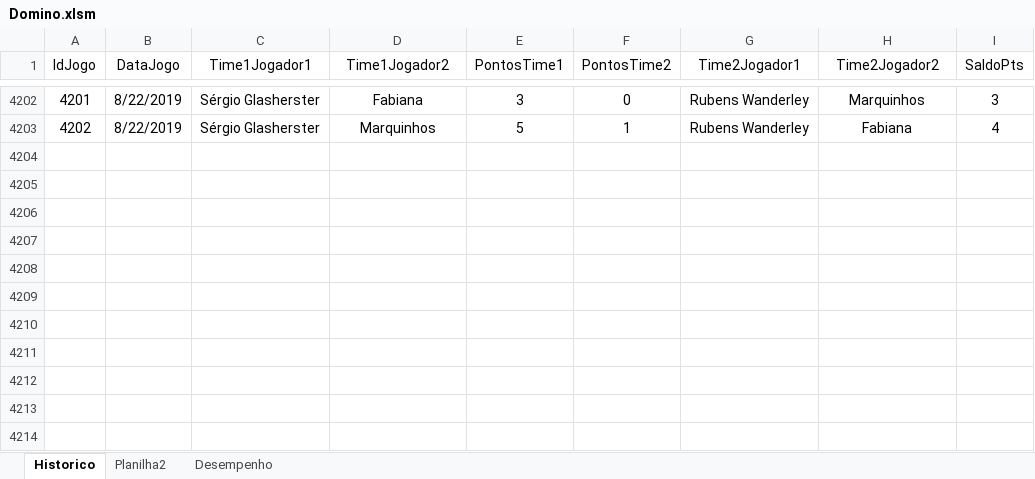
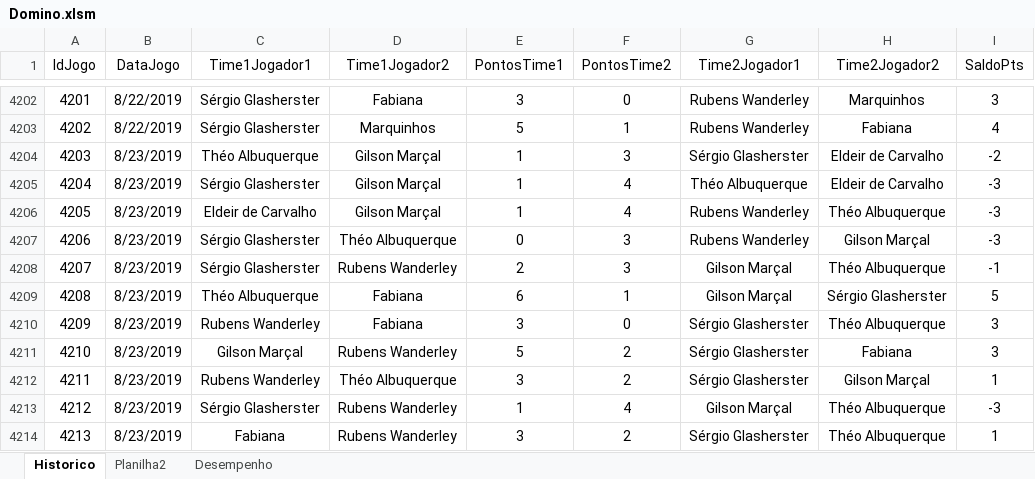
Before and after one commit to theoadepaula/domino, an Excel workbook: src/Domino.xlsm, sheet Historico, drawn as a sheet; only a part is shown, gaps mark what is left out; values as stored, in another font and other column widths than the file's, no borders; table styles not drawn; the diff names each change by its address in the sheet, - before the commit and + after, or states it on an @@ line.

Commit message:
Update Domino.xlsm

```diff
--- a/src/Domino.xlsm (sheet Historico)
+++ b/src/Domino.xlsm (sheet Historico)
+row 4204: 4203 | 8/23/2019 | Théo Albuquerque | Gilson Marçal | 1 | 3 | Sérgio Glasherster | Eldeir de Carvalho | -2
+row 4205: 4204 | 8/23/2019 | Sérgio Glasherster | Gilson Marçal | 1 | 4 | Théo Albuquerque | Eldeir de Carvalho | -3
+row 4206: 4205 | 8/23/2019 | Eldeir de Carvalho | Gilson Marçal | 1 | 4 | Rubens Wanderley | Théo Albuquerque | -3
+row 4207: 4206 | 8/23/2019 | Sérgio Glasherster | Théo Albuquerque | 0 | 3 | Rubens Wanderley | Gilson Marçal | -3
+row 4208: 4207 | 8/23/2019 | Sérgio Glasherster | Rubens Wanderley | 2 | 3 | Gilson Marçal | Théo Albuquerque | -1
+row 4209: 4208 | 8/23/2019 | Théo Albuquerque | Fabiana | 6 | 1 | Gilson Marçal | Sérgio Glasherster | 5
+row 4210: 4209 | 8/23/2019 | Rubens Wanderley | Fabiana | 3 | 0 | Sérgio Glasherster | Théo Albuquerque | 3
+row 4211: 4210 | 8/23/2019 | Gilson Marçal | Rubens Wanderley | 5 | 2 | Sérgio Glasherster | Fabiana | 3
+row 4212: 4211 | 8/23/2019 | Rubens Wanderley | Théo Albuquerque | 3 | 2 | Sérgio Glasherster | Gilson Marçal | 1
+row 4213: 4212 | 8/23/2019 | Sérgio Glasherster | Rubens Wanderley | 1 | 4 | Gilson Marçal | Théo Albuquerque | -3
+row 4214: 4213 | 8/23/2019 | Fabiana | Rubens Wanderley | 3 | 2 | Sérgio Glasherster | Théo Albuquerque | 1
```
Also changed, not shown: sheet Desempenho.
